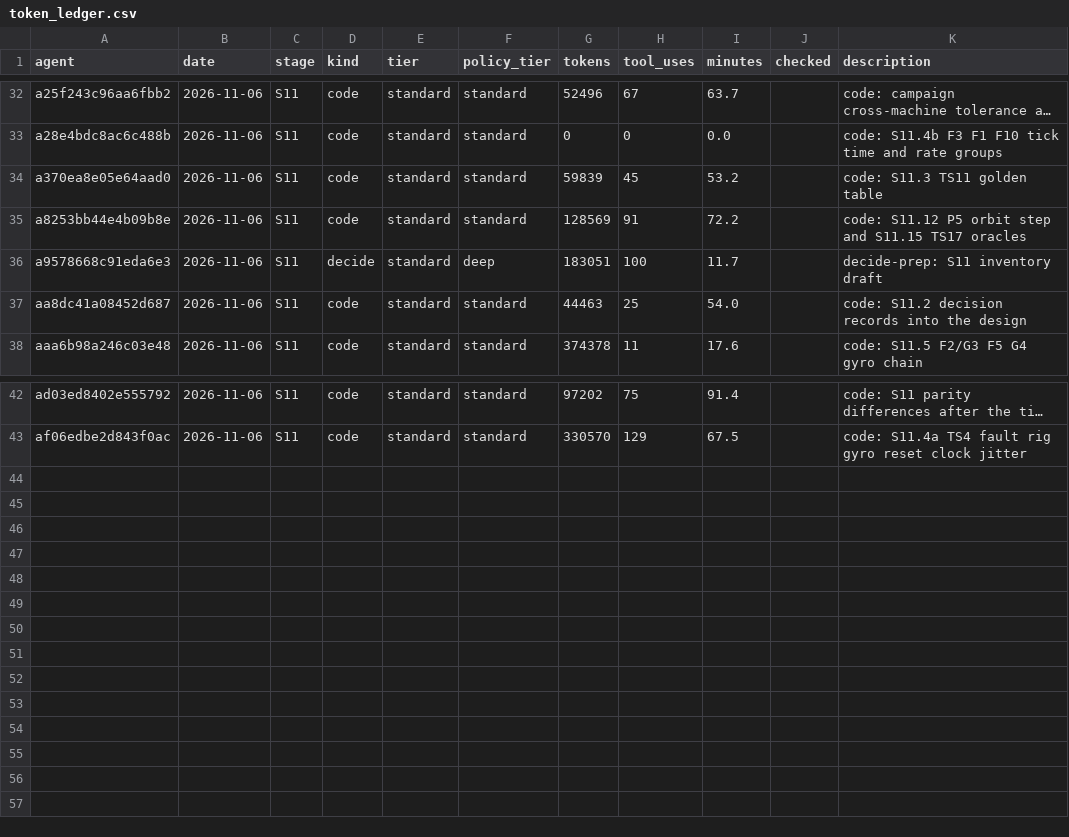
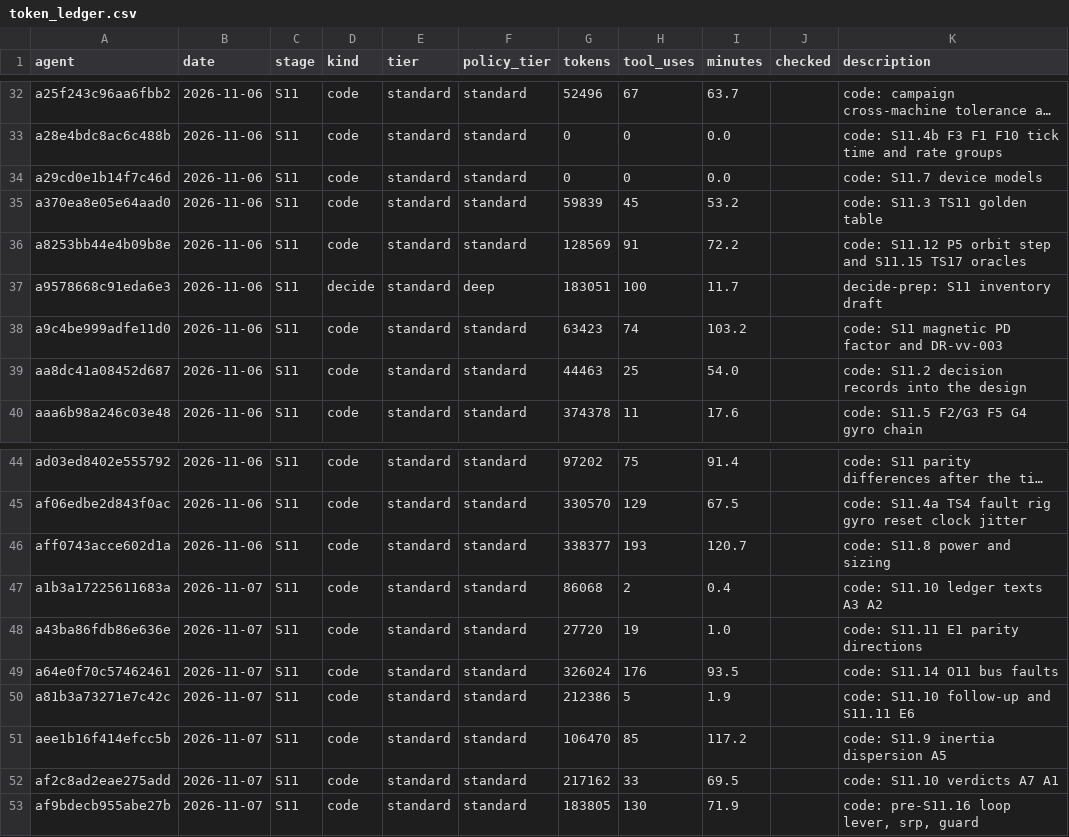
Before and after one commit to AmanRai0603/TRI_NETRA_Satellite, a CSV file: results/token_ledger.csv, drawn as a sheet; only a part is shown, gaps mark what is left out; long unchanged cells end in …; the diff names each change by its address in the sheet, - before the commit and + after, or states it on an @@ line.

```diff
--- a/results/token_ledger.csv
+++ b/results/token_ledger.csv
+row 34: a29cd0e1b14f7c46d | 2026-11-06 | S11 | code | standard | standard | 0 | 0 | 0.0 |  | code: S11.7 device models
+row 38: a9c4be999adfe11d0 | 2026-11-06 | S11 | code | standard | standard | 63423 | 74 | 103.2 |  | code: S11 magnetic PD factor and DR-vv-003
+row 46: aff0743acce602d1a | 2026-11-06 | S11 | code | standard | standard | 338377 | 193 | 120.7 |  | code: S11.8 power and sizing
+row 47: a1b3a17225611683a | 2026-11-07 | S11 | code | standard | standard | 86068 | 2 | 0.4 |  | code: S11.10 ledger texts A3 A2
+row 48: a43ba86fdb86e636e | 2026-11-07 | S11 | code | standard | standard | 27720 | 19 | 1.0 |  | code: S11.11 E1 parity directions
+row 49: a64e0f70c57462461 | 2026-11-07 | S11 | code | standard | standard | 326024 | 176 | 93.5 |  | code: S11.14 O11 bus faults
+row 50: a81b3a73271e7c42c | 2026-11-07 | S11 | code | standard | standard | 212386 | 5 | 1.9 |  | code: S11.10 follow-up and S11.11 E6
+row 51: aee1b16f414efcc5b | 2026-11-07 | S11 | code | standard | standard | 106470 | 85 | 117.2 |  | code: S11.9 inertia dispersion A5
+row 52: af2c8ad2eae275add | 2026-11-07 | S11 | code | standard | standard | 217162 | 33 | 69.5 |  | code: S11.10 verdicts A7 A1
+row 53: af9bdecb955abe27b | 2026-11-07 | S11 | code | standard | standard | 183805 | 130 | 71.9 |  | code: pre-S11.16 loop lever, srp, guard
```
